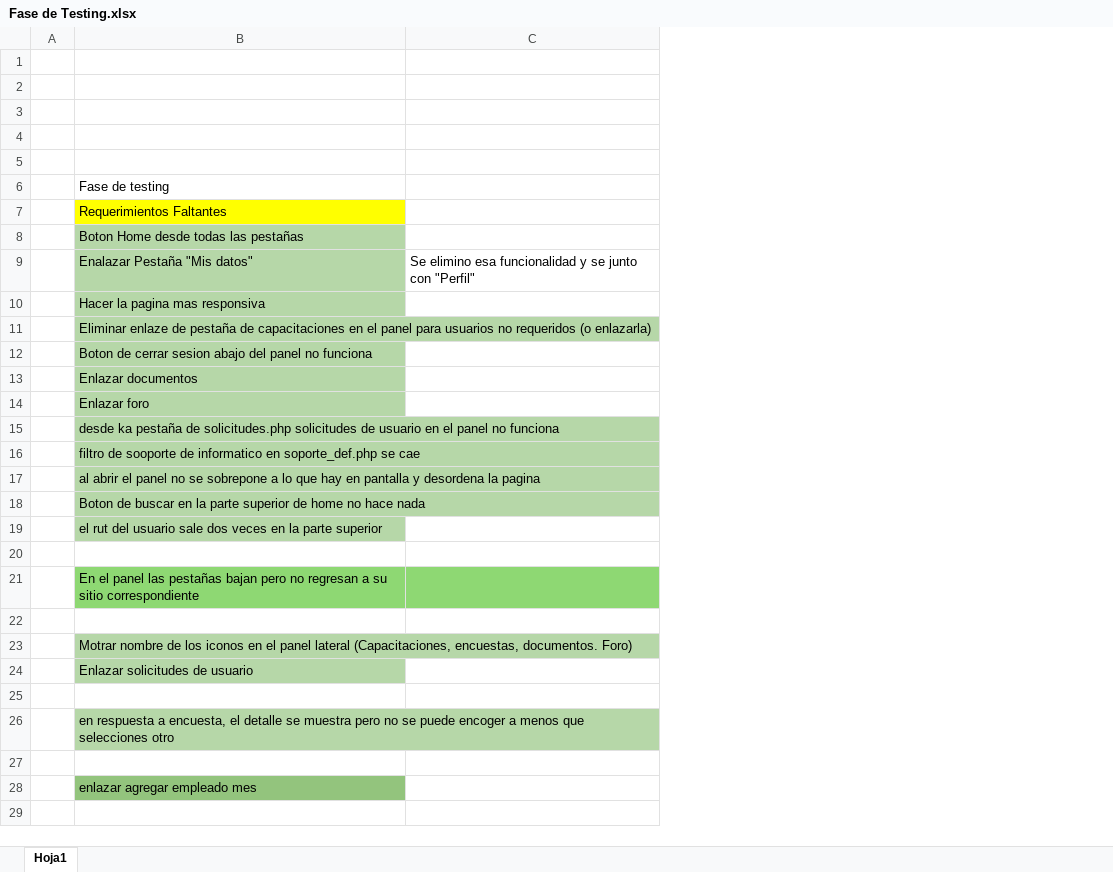
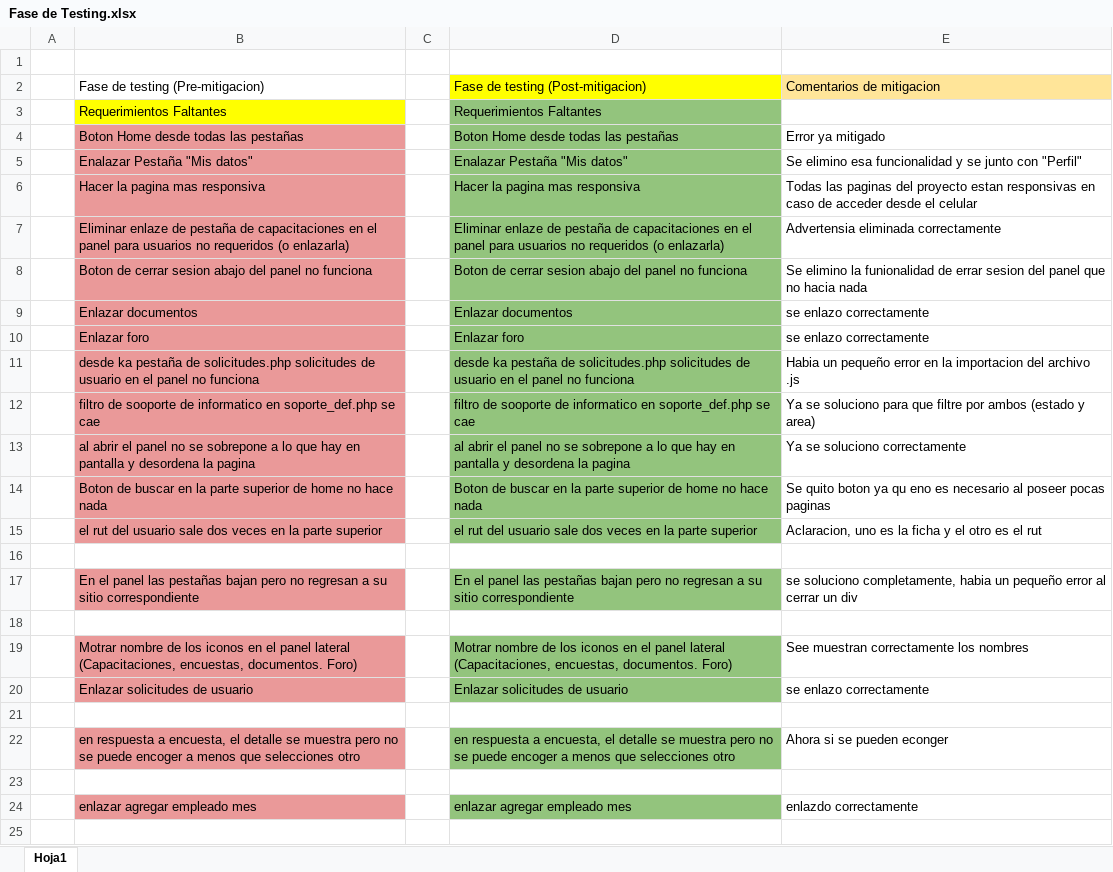
Before and after one commit to MatiasVeliz777/Poryecto-APT-MMM-Grupo-20, an Excel workbook: Fase 2/Evidencias Proyecto/Evidencia documentacion/Fase de Testing.xlsx, sheet Hoja1, drawn as a sheet; only a part is shown; values as stored, in another font and other column widths than the file's, no borders; charts and pictures not drawn; removed rows and columns are numbered as before the commit, all else as after; the diff covers the shown part only; the diff names each change by its address in the sheet, - before the commit and + after, or states it on an @@ line.

```diff
--- a/Fase 2/Evidencias Proyecto/Evidencia documentacion/Fase de Testing.xlsx (sheet Hoja1)
+++ b/Fase 2/Evidencias Proyecto/Evidencia documentacion/Fase de Testing.xlsx (sheet Hoja1)
-column C, row 9: Se elimino esa funcionalidad y se junto con "Perfil"
+column C, empty
+column D, rows 2-24: Fase de testing (Post-mitigacion) | Requerimientos Faltantes | Boton Home desde todas las pestañas | Enalazar Pestaña "Mis datos" | Hacer la pagina mas responsiva | Eliminar enlaze de pestaña de capacitaciones en el panel para usuarios no requeridos (o enlazarla) | Boton de cerrar sesion abajo del panel no funciona | Enlazar documentos | Enlazar foro | desde ka pestaña de solicitudes.php solicitudes de usuario en el panel no funciona | filtro de sooporte de informatico en soporte_def.php se cae | al abrir el panel no se sobrepone a lo que hay en pantalla y desordena la pagina | Boton de buscar en la parte superior de home no hace nada | el rut del usuario sale dos veces en la parte superior |  | En el panel las pestañas bajan pero no regresan a su sitio correspondiente |  | Motrar nombre de los iconos en el panel lateral (Capacitaciones, encuestas, documentos. Foro) | Enlazar solicitudes de usuario |  | en respuesta a encuesta, el detalle se muestra pero no se puede encoger a menos que selecciones otro |  | enlazar agregar empleado mes
+column E, rows 2-24: Comentarios de mitigacion |  | Error ya mitigado | Se elimino esa funcionalidad y se junto con "Perfil" | Todas las paginas del proyecto estan responsivas en caso de acceder desde el celular | Advertensia eliminada correctamente | Se elimino la funionalidad de errar sesion del panel que no hacia nada | se enlazo correctamente | se enlazo correctamente | Habia un pequeño error en la importacion del archivo .js | Ya se soluciono para que filtre por ambos (estado y area) | Ya se soluciono correctamente | Se quito boton ya qu eno es necesario al poseer pocas paginas | Aclaracion, uno es la ficha y el otro es el rut |  | se soluciono completamente, habia un pequeño error al cerrar un div |  | See muestran correctamente los nombres | se enlazo correctamente |  | Ahora si se pueden econger |  | enlazdo correctamente
-row 2: (empty)
-row 3: (empty)
-row 4: (empty)
-row 5: (empty)
-B2: Fase de testing
+B2: Fase de testing (Pre-mitigacion)
-B4:B15 fill: #B6D7A8
+B4:B15 fill: #EA9999
-B17 fill: #8ED873
+B17 fill: #EA9999
-B19:B20 fill: #B6D7A8
+B19:B20 fill: #EA9999
-B22 fill: #B6D7A8
+B22 fill: #EA9999
-B24 fill: #93C47D
+B24 fill: #EA9999
```
Also changed, not shown: cell formats elsewhere in this sheet, 1 other file.
